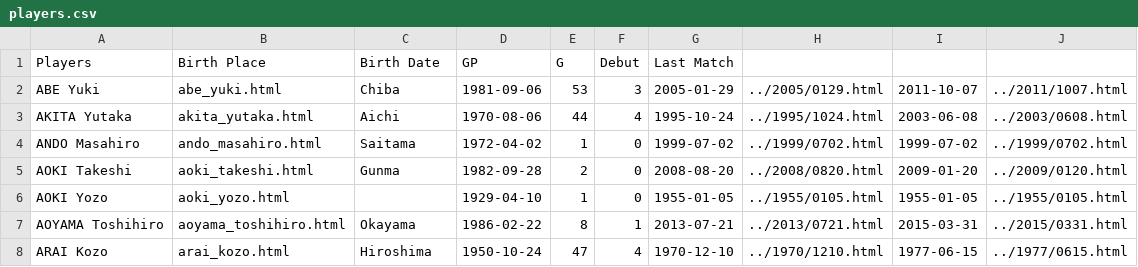
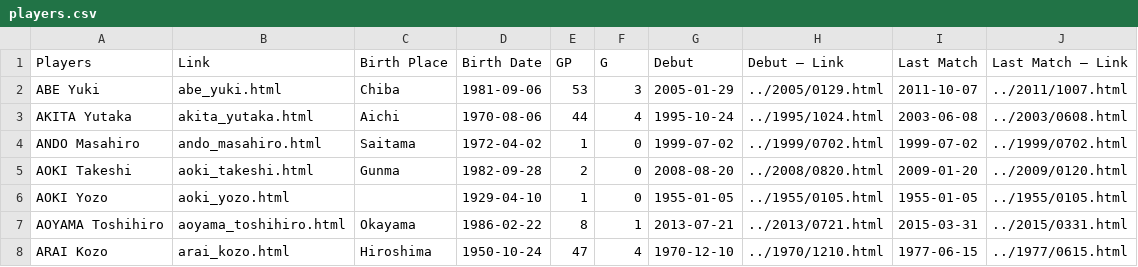
Before and after one commit to wyassue/web-scraping-jp-database, a CSV file: output/players.csv, drawn as a sheet; only a part is shown.

```diff
--- a/output/players.csv
+++ b/output/players.csv
@@ -1,2 +1,2 @@
-Players,Birth Place,Birth Date,GP,G,Debut,Last Match
+Players,Link,Birth Place,Birth Date,GP,G,Debut,Debut – Link,Last Match,Last Match – Link
 ABE Yuki,abe_yuki.html,Chiba,1981-09-06,53,3,2005-01-29,../2005/0129.html,2011-10-07,../2011/1007.html
```
Also changed, not shown: 2 other files.
